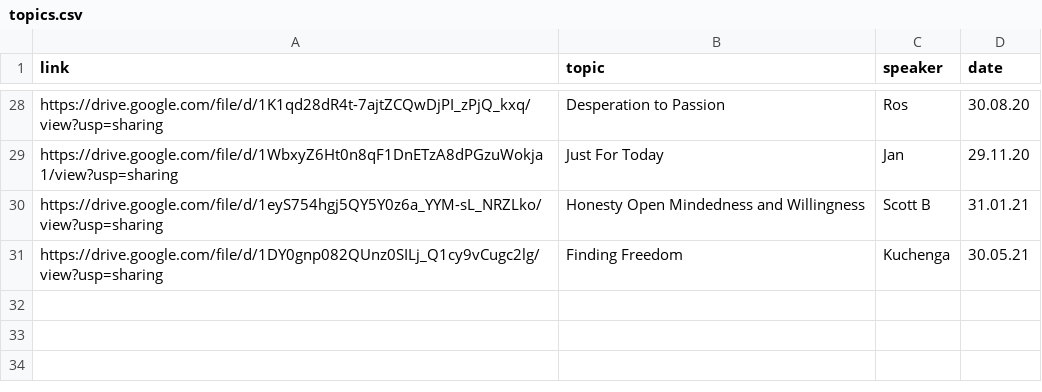
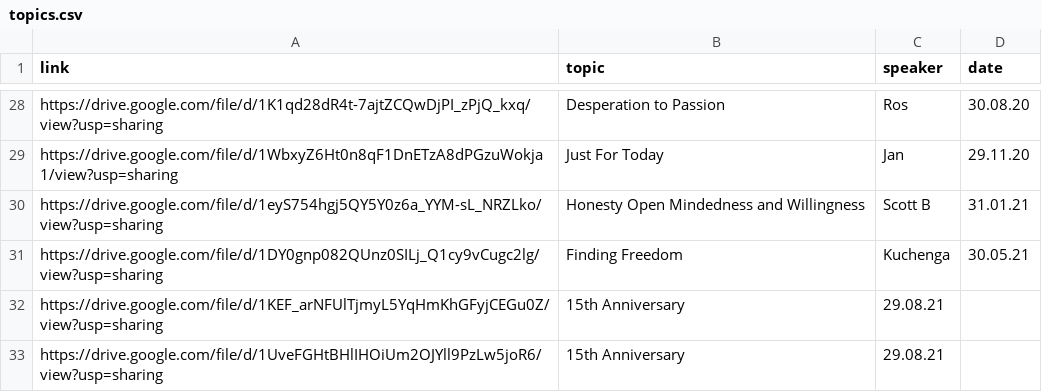
Before and after one commit to naeuston/naeuston.github.io, a CSV file: _data/shares/topics.csv, drawn as a sheet; only a part is shown, gaps mark what is left out; the diff names each change by its address in the sheet, - before the commit and + after, or states it on an @@ line.

Commit message:
Update topics.csv

```diff
--- a/_data/shares/topics.csv
+++ b/_data/shares/topics.csv
+row 32: https://drive.google.com/file/d/1KEF_arNFUlTjmyL5YqHmKhGFyjCEGu0Z/view?usp=sharing | 15th Anniversary | 29.08.21
+row 33: https://drive.google.com/file/d/1UveFGHtBHlIHOiUm2OJYll9PzLw5joR6/view?usp=sharing | 15th Anniversary | 29.08.21
```
